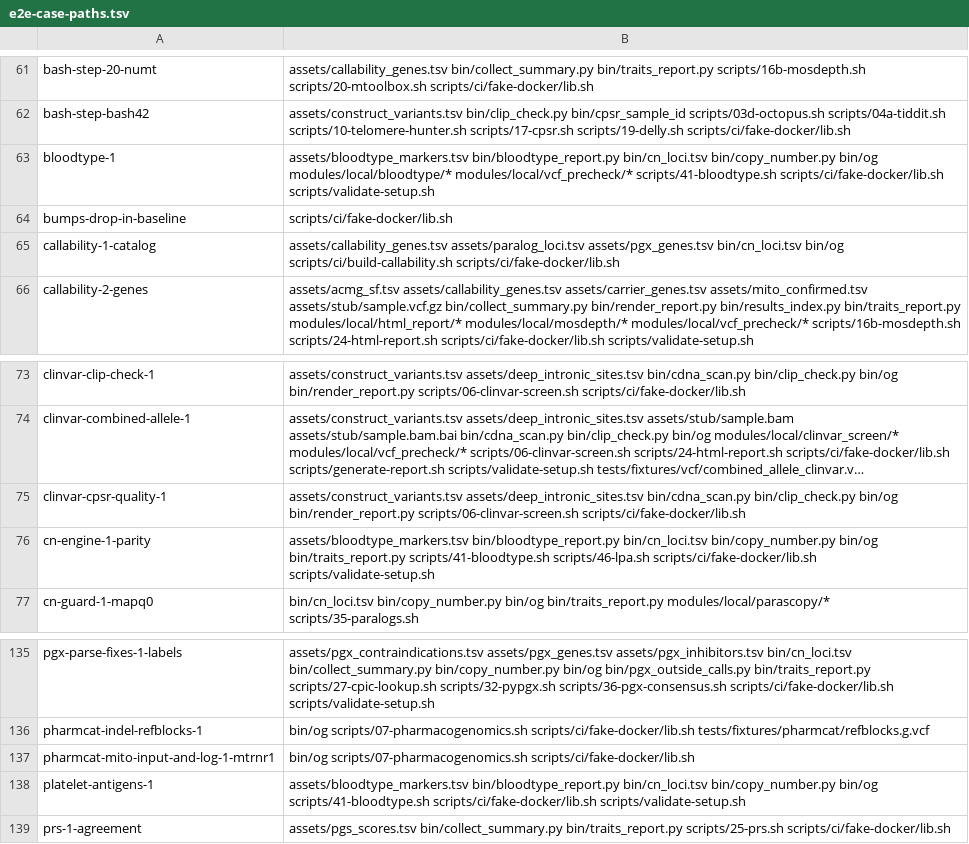
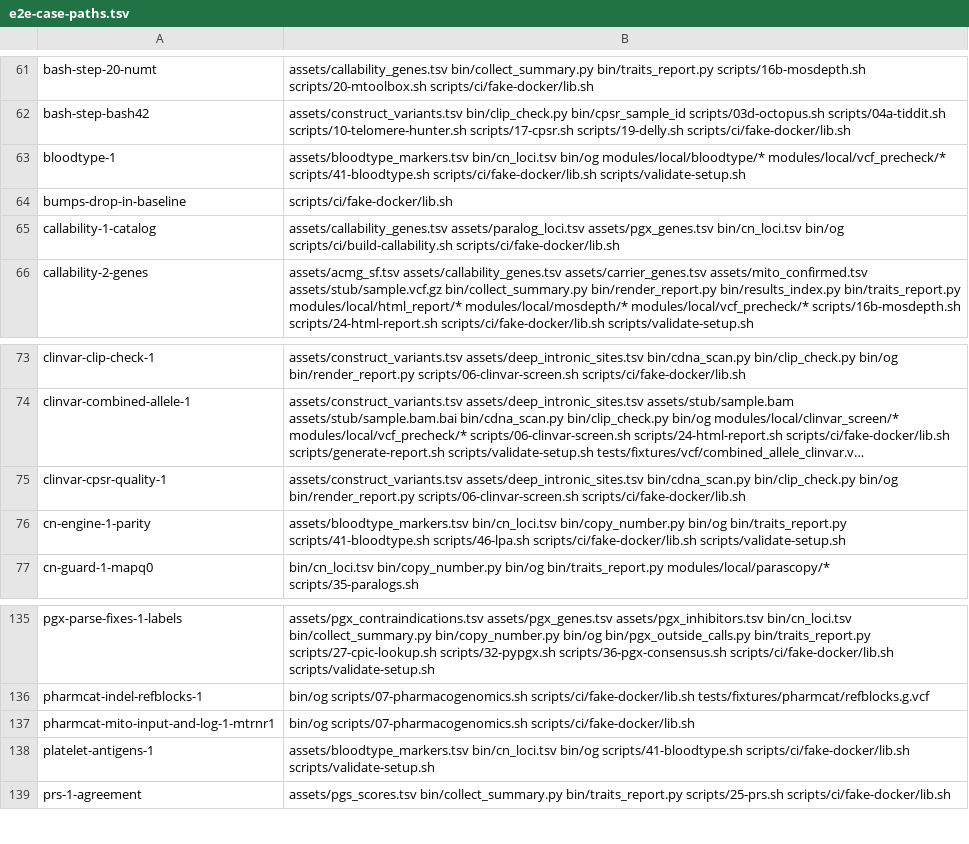
Before and after one commit to GeiserX/OwnGenome, a TSV file: scripts/ci/e2e-case-paths.tsv, drawn as a sheet; only a part is shown, gaps mark what is left out; long unchanged cells end in …; the diff names each change by its address in the sheet, - before the commit and + after, or states it on an @@ line.

Commit message:
refactor(bloodtype): run step 41 on og bloodtype and drop bloodtype_report.py
The script and the BLOODTYPE process call og bloodtype report; the process
stages the VCF's index beside it. The tests, the demo builder and the live
family page read the systems and the table from og or the marker table.

Bead: pgp-bs9u.25

```diff
--- a/scripts/ci/e2e-case-paths.tsv
+++ b/scripts/ci/e2e-case-paths.tsv
-B63: assets/bloodtype_markers.tsv bin/bloodtype_report.py bin/cn_loci.tsv bin/copy_number.py bin/og modules/local/bloodtype/*…
+B63: assets/bloodtype_markers.tsv bin/cn_loci.tsv bin/og modules/local/bloodtype/*…
-B76: assets/bloodtype_markers.tsv bin/bloodtype_report.py bin/cn_loci.tsv bin/copy_number.py…
+B76: assets/bloodtype_markers.tsv bin/cn_loci.tsv bin/copy_number.py…
-B138: assets/bloodtype_markers.tsv bin/bloodtype_report.py bin/cn_loci.tsv bin/copy_number.py bin/og scripts/41-bloodtype.sh…
+B138: assets/bloodtype_markers.tsv bin/cn_loci.tsv bin/og scripts/41-bloodtype.sh…
```
Also changed, not shown: 13 other files.
